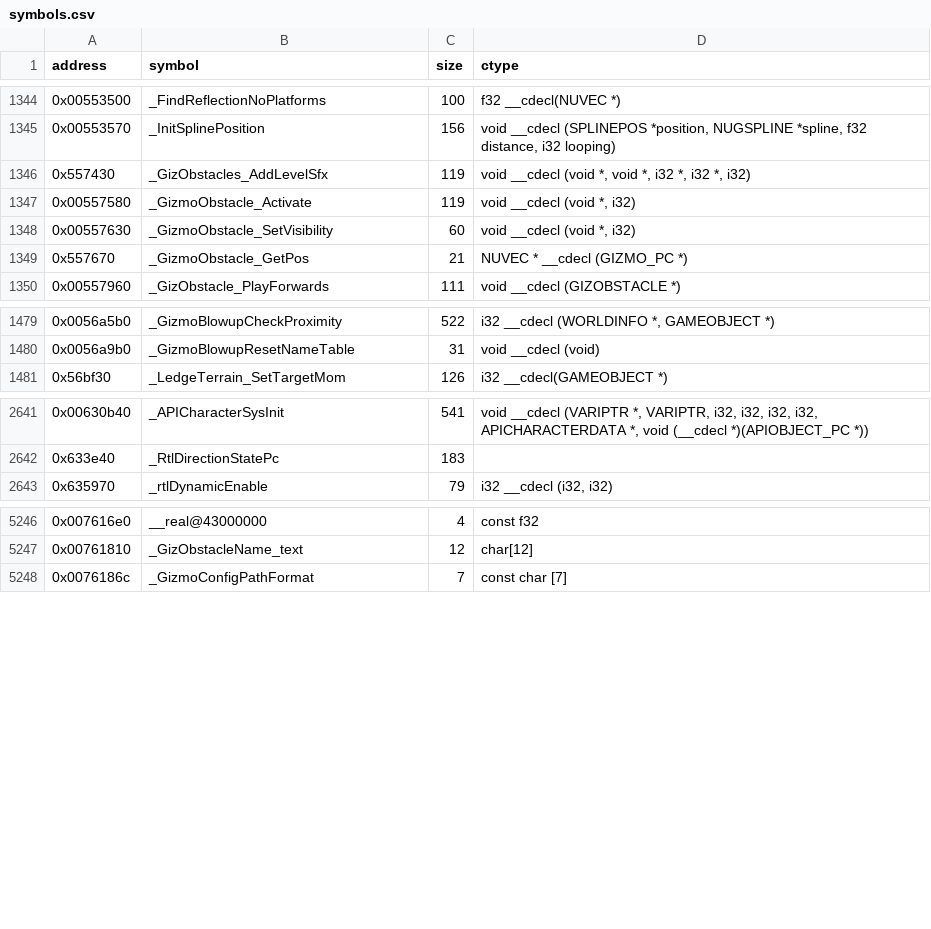
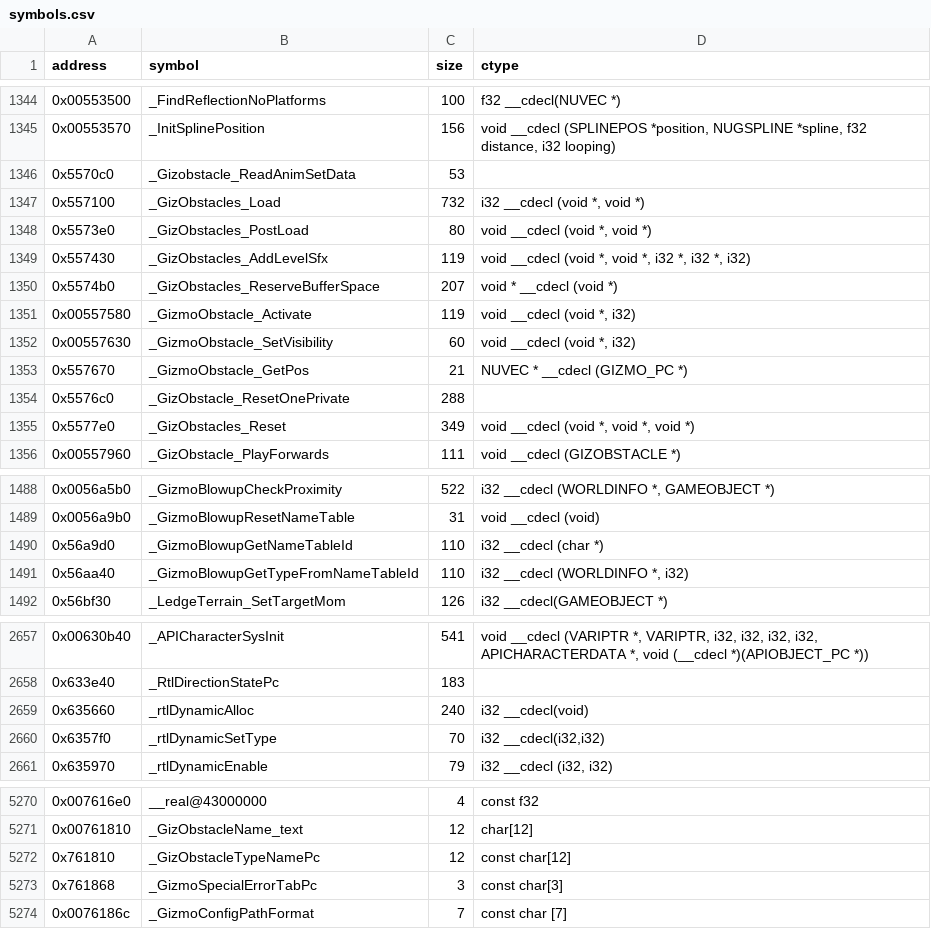
Before and after one commit to opensagadev/saga-pc, a CSV file: config/symbols.csv, drawn as a sheet; only a part is shown, gaps mark what is left out; the diff covers the shown part only.

```diff
--- a/config/symbols.csv
+++ b/config/symbols.csv
@@ -1345,3 +1345,7 @@ address    , symbol                                                         , si
 0x00553570 , _InitSplinePosition                                            , 156   , "void __cdecl (SPLINEPOS *position, NUGSPLINE *spline, f32 distance, i32 looping)"
+0x5570c0,_Gizobstacle_ReadAnimSetData,53,
+0x557100,_GizObstacles_Load,732,"i32 __cdecl (void *, void *)"
+0x5573e0,_GizObstacles_PostLoad,80,"void __cdecl (void *, void *)"
 0x557430,_GizObstacles_AddLevelSfx,119,"void __cdecl (void *, void *, i32 *, i32 *, i32)"
+0x5574b0,_GizObstacles_ReserveBufferSpace,207,void * __cdecl (void *)
 0x00557580 , _GizmoObstacle_Activate                                        , 119   , "void __cdecl (void *, i32)"
@@ -1349,2 +1353,4 @@ address    , symbol                                                         , si
 0x557670,_GizmoObstacle_GetPos,21,NUVEC * __cdecl (GIZMO_PC *)
+0x5576c0,_GizObstacle_ResetOnePrivate,288,
+0x5577e0,_GizObstacles_Reset,349,"void __cdecl (void *, void *, void *)"
 0x00557960 , _GizObstacle_PlayForwards                                      , 111   , void __cdecl (GIZOBSTACLE *)
@@ -1480,2 +1489,4 @@ address    , symbol                                                         , si
 0x0056a9b0 , _GizmoBlowupResetNameTable                                     , 31    , void __cdecl (void)
+0x56a9d0,_GizmoBlowupGetNameTableId,110,i32 __cdecl (char *)
+0x56aa40,_GizmoBlowupGetTypeFromNameTableId,110,"i32 __cdecl (WORLDINFO *, i32)"
 0x56bf30,_LedgeTerrain_SetTargetMom,126,i32 __cdecl(GAMEOBJECT *)
@@ -2642,2 +2658,4 @@ address    , symbol                                                         , si
 0x633e40,_RtlDirectionStatePc,183,
+0x635660,_rtlDynamicAlloc,240,i32 __cdecl(void)
+0x6357f0,_rtlDynamicSetType,70,"i32 __cdecl(i32,i32)"
 0x635970,_rtlDynamicEnable,79,"i32 __cdecl (i32, i32)"
@@ -5247,2 +5271,4 @@ address    , symbol                                                         , si
 0x00761810,_GizObstacleName_text,12,char[12]
+0x761810,_GizObstacleTypeNamePc,12,const char[12]
+0x761868,_GizmoSpecialErrorTabPc,3,const char[3]
 0x0076186c , _GizmoConfigPathFormat                                         , 7     , const char [7]
```
Also changed, not shown: 19 added rows, 1 removed row and 4 edited cells elsewhere in this file, 25 other files.
